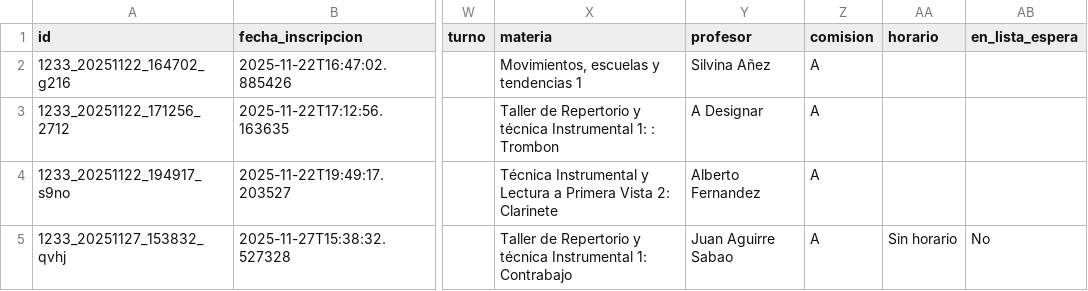
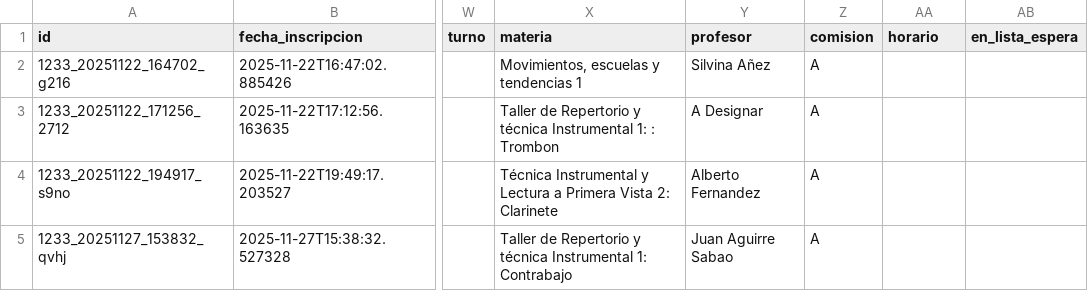
Before and after one commit to sdpayo/inscripciones-tap, a CSV file: data/inscripciones.csv, drawn as a sheet; only a part is shown, gaps mark what is left out; the diff names each change by its address in the sheet, - before the commit and + after, or states it on an @@ line.

```diff
--- a/data/inscripciones.csv
+++ b/data/inscripciones.csv
-AA5 (horario): Sin horario
+AA5 (horario): (empty)
-AB5 (en_lista_espera): No
+AB5 (en_lista_espera): (empty)
```
Also changed, not shown: tools/Materias_TAP.csv, 9 other files.
